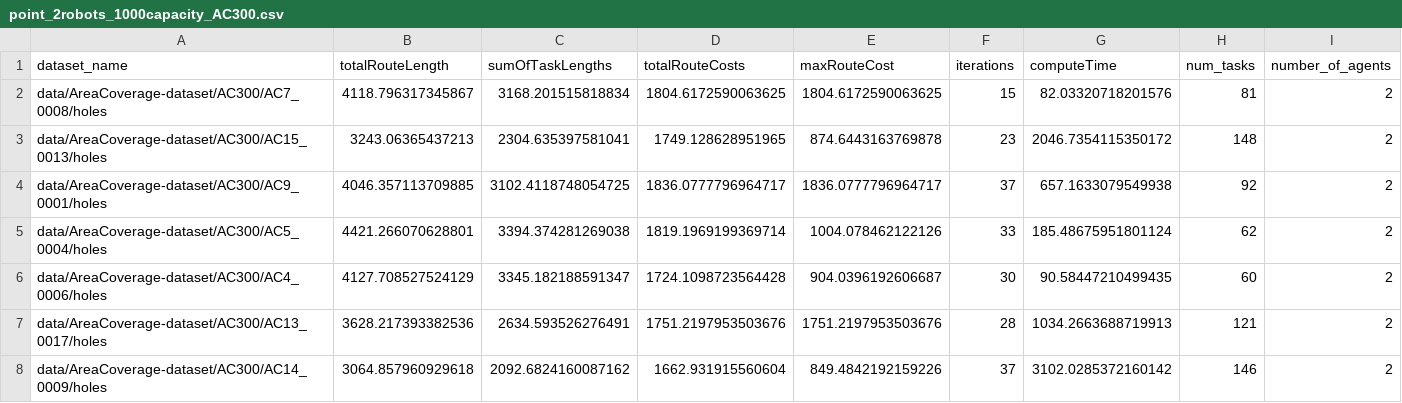
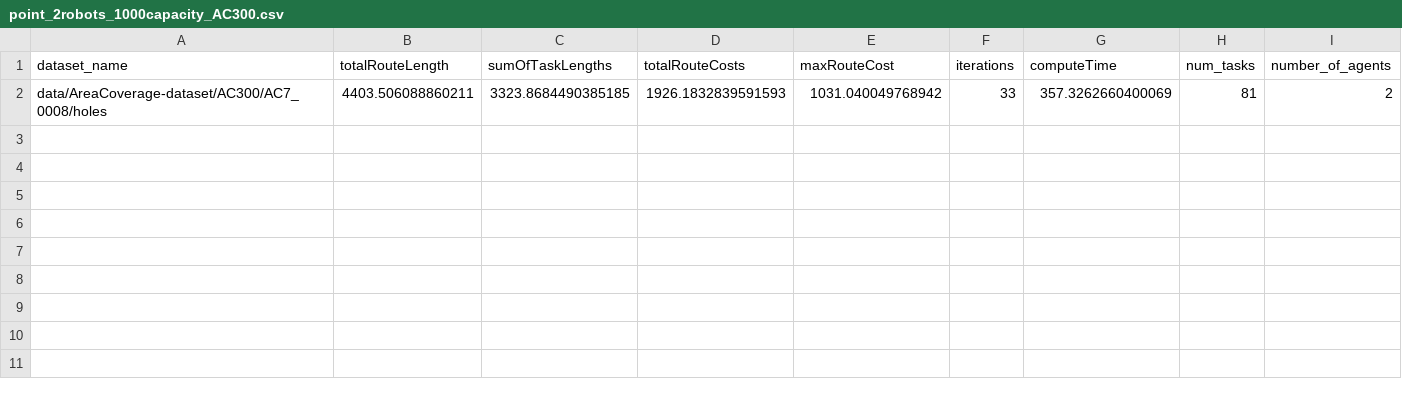
Before and after one commit to kasperg3/trajallocpy, a CSV file: benchmarks/AC300/point_2robots_1000capacity_AC300.csv, drawn as a sheet.

```diff
--- a/benchmarks/AC300/point_2robots_1000capacity_AC300.csv
+++ b/benchmarks/AC300/point_2robots_1000capacity_AC300.csv
@@ -1,8 +1,2 @@
 dataset_name,totalRouteLength,sumOfTaskLengths,totalRouteCosts,maxRouteCost,iterations,computeTime,num_tasks,number_of_agents
-data/AreaCoverage-dataset/AC300/AC7_0008/holes,4118.796317345867,3168.201515818834,1804.6172590063625,1804.6172590063625,15,82.03320718201576,81,2
-data/AreaCoverage-dataset/AC300/AC15_0013/holes,3243.06365437213,2304.635397581041,1749.128628951965,874.6443163769878,23,2046.7354115350172,148,2
-data/AreaCoverage-dataset/AC300/AC9_0001/holes,4046.357113709885,3102.4118748054725,1836.0777796964717,1836.0777796964717,37,657.1633079549938,92,2
-data/AreaCoverage-dataset/AC300/AC5_0004/holes,4421.266070628801,3394.374281269038,1819.1969199369714,1004.078462122126,33,185.48675951801124,62,2
-data/AreaCoverage-dataset/AC300/AC4_0006/holes,4127.708527524129,3345.182188591347,1724.1098723564428,904.0396192606687,30,90.58447210499435,60,2
-data/AreaCoverage-dataset/AC300/AC13_0017/holes,3628.217393382536,2634.593526276491,1751.2197953503676,1751.2197953503676,28,1034.2663688719913,121,2
-data/AreaCoverage-dataset/AC300/AC14_0009/holes,3064.857960929618,2092.6824160087162,1662.931915560604,849.4842192159226,37,3102.0285372160142,146,2
+data/AreaCoverage-dataset/AC300/AC7_0008/holes,4403.506088860211,3323.8684490385185,1926.1832839591593,1031.040049768942,33,357.3262660400069,81,2
```
Also changed, not shown: benchmarks/AC300/point_14robots_200capacity_AC300.csv, benchmarks/AC300/point_4robots_500capacity_AC300.csv, 5 other files.
